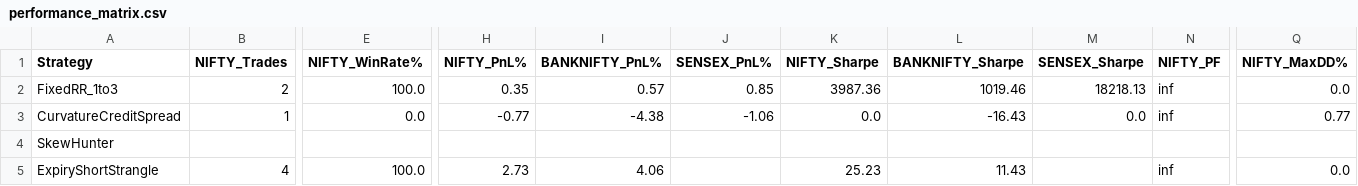
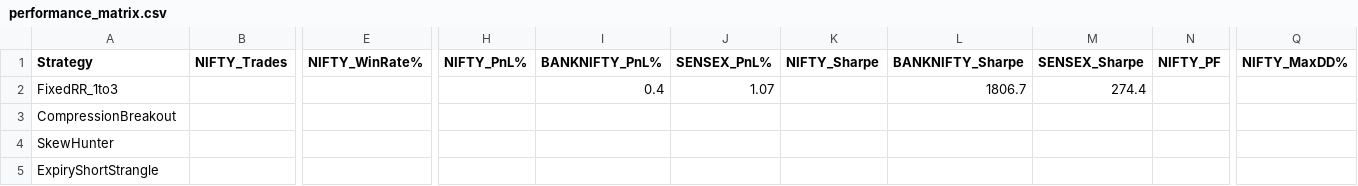
Before and after one commit to ramankedar/fyer_algo_trader, a CSV file: backtest_results_output/performance_matrix.csv, drawn as a sheet; only a part is shown, gaps mark what is left out; removed rows and columns are numbered as before the commit, all else as after; rows hold the shown columns only; the diff covers the shown part only; the diff names each change by its address in the sheet, - before the commit and + after, or states it on an @@ line.

```diff
--- a/backtest_results_output/performance_matrix.csv
+++ b/backtest_results_output/performance_matrix.csv
-B2 (NIFTY_Trades): 2
+B2 (NIFTY_Trades): (empty)
-E2 (NIFTY_WinRate%): 100.0
+E2 (NIFTY_WinRate%): (empty)
-H2 (NIFTY_PnL%): 0.35
+H2 (NIFTY_PnL%): (empty)
-I2 (BANKNIFTY_PnL%): 0.57
+I2 (BANKNIFTY_PnL%): 0.4
-J2 (SENSEX_PnL%): 0.85
+J2 (SENSEX_PnL%): 1.07
-K2 (NIFTY_Sharpe): 3987.36
+K2 (NIFTY_Sharpe): (empty)
-L2 (BANKNIFTY_Sharpe): 1019.46
+L2 (BANKNIFTY_Sharpe): 1806.7
-M2 (SENSEX_Sharpe): 18218.13
+M2 (SENSEX_Sharpe): 274.4
-N2 (NIFTY_PF): inf
+N2 (NIFTY_PF): (empty)
-Q2 (NIFTY_MaxDD%): 0.0
+Q2 (NIFTY_MaxDD%): (empty)
-row 3: CurvatureCreditSpread | 1 | 0.0 | -0.77 | -4.38 | -1.06 | 0.0 | -16.43 | 0.0 | inf | 0.77
+row 3: CompressionBreakout
-B5 (NIFTY_Trades): 4
+B5 (NIFTY_Trades): (empty)
-E5 (NIFTY_WinRate%): 100.0
+E5 (NIFTY_WinRate%): (empty)
-H5 (NIFTY_PnL%): 2.73
+H5 (NIFTY_PnL%): (empty)
-I5 (BANKNIFTY_PnL%): 4.06
+I5 (BANKNIFTY_PnL%): (empty)
-K5 (NIFTY_Sharpe): 25.23
+K5 (NIFTY_Sharpe): (empty)
-L5 (BANKNIFTY_Sharpe): 11.43
+L5 (BANKNIFTY_Sharpe): (empty)
-N5 (NIFTY_PF): inf
+N5 (NIFTY_PF): (empty)
-Q5 (NIFTY_MaxDD%): 0.0
+Q5 (NIFTY_MaxDD%): (empty)
```
Also changed, not shown: 31 edited cells elsewhere in this file, 41 other files.
